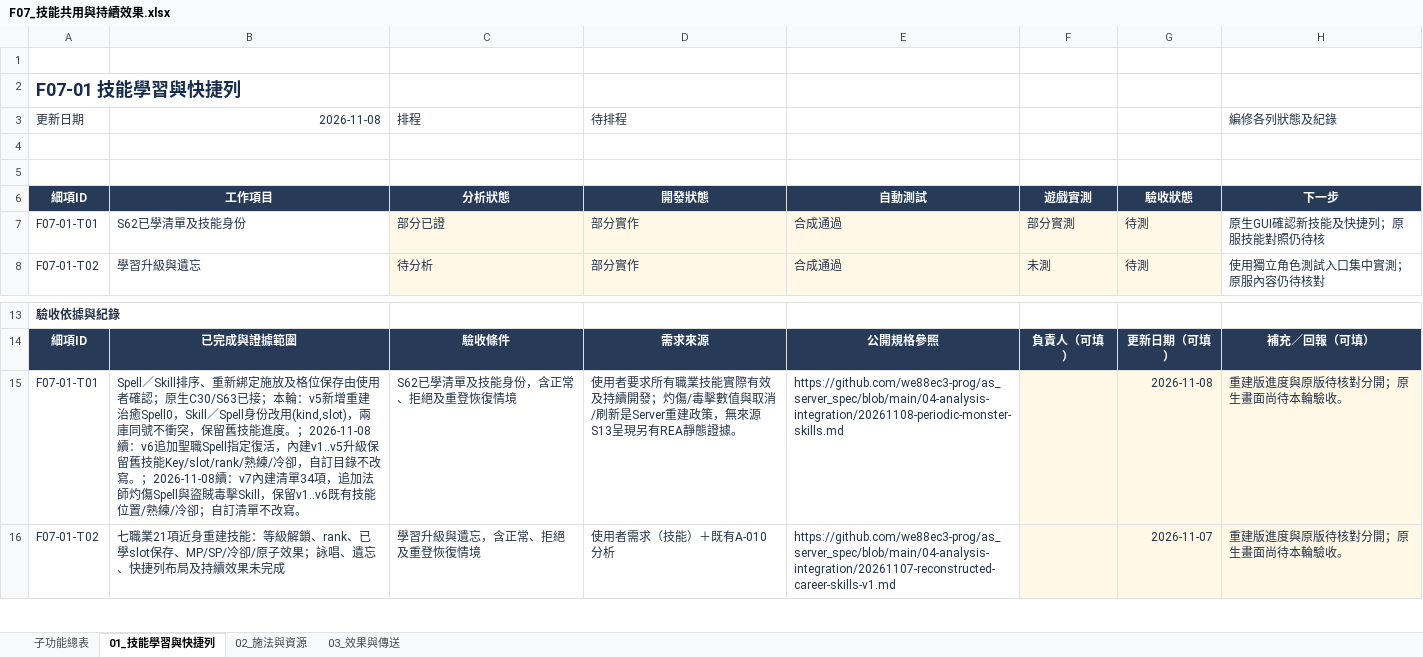
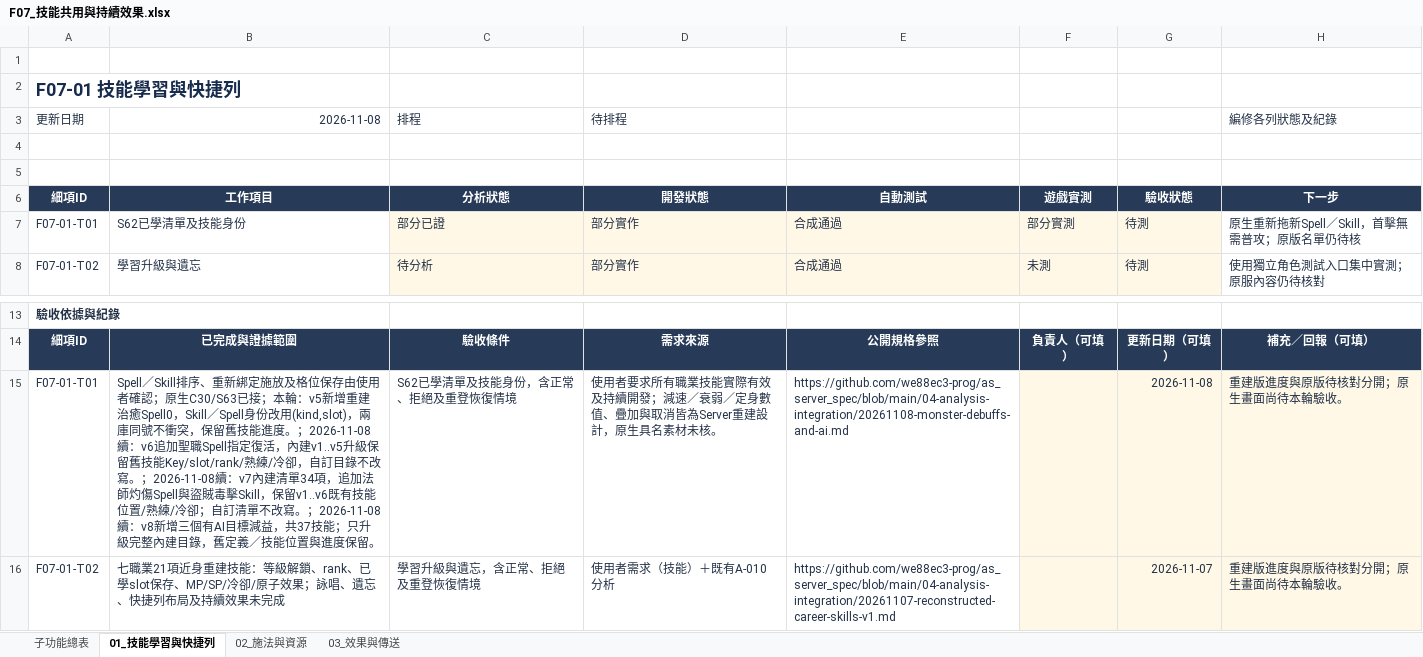
Before and after one commit to we88ec3-prog/as_server_spec, an Excel workbook: 06-development-tracking/details/F07_技能共用與持續效果.xlsx, sheet 01_技能學習與快捷列, drawn as a sheet; only a part is shown, gaps mark what is left out; values as stored, in another font and other column widths than the file's, no borders; conditional formats and table styles not drawn; the diff names each change by its address in the sheet, - before the commit and + after, or states it on an @@ line.

Commit message:
Specify monster debuffs and update seven development trackers

```diff
--- a/06-development-tracking/details/F07_技能共用與持續效果.xlsx (sheet 01_技能學習與快捷列)
+++ b/06-development-tracking/details/F07_技能共用與持續效果.xlsx (sheet 01_技能學習與快捷列)
-H7 (編修各列狀態及紀錄): 原生GUI確認新技能及快捷列；原服技能對照仍待核
+H7 (編修各列狀態及紀錄): 原生重新拖新Spell／Skill，首擊無需普攻；原版名單仍待核
-B15 (2026-11-08): …不改寫。
+B15 (2026-11-08): …不改寫。；2026-11-08續：v8新增三個有AI目標減益，共37技能；只升級完整內建目錄，舊定義／技能位置與進度保留。
-D15 (待排程): …續開發；灼傷/毒擊數值與取消/刷新是Server重建政策，無來源S13呈現另有REA靜態證據。
+D15 (待排程): …續開發；減速／衰弱／定身數值、疊加與取消皆為Server重建設計，原生具名素材未核。
-E15: https://github.com/we88ec3-prog/as_server_spec/blob/main/04-analysis-integration/20261108-periodic-monster-skills.md
+E15: https://github.com/we88ec3-prog/as_server_spec/blob/main/04-analysis-integration/20261108-monster-debuffs-and-ai.md
```
Also changed, not shown: sheet 03_效果與傳送, 06-development-tracking/details/F06_怪物與戰鬥.xlsx, 06-development-tracking/details/F09_魔法師技能.xlsx, 10 other files.
